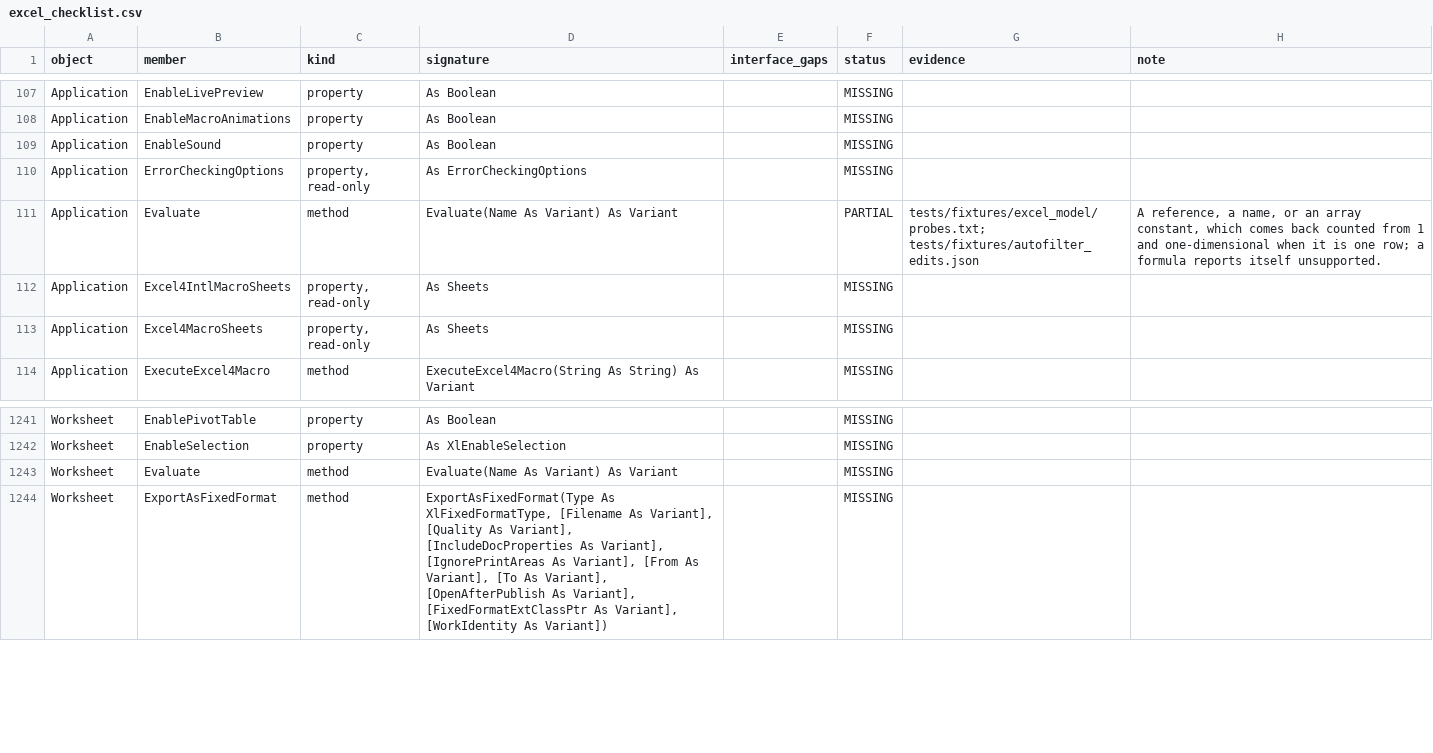
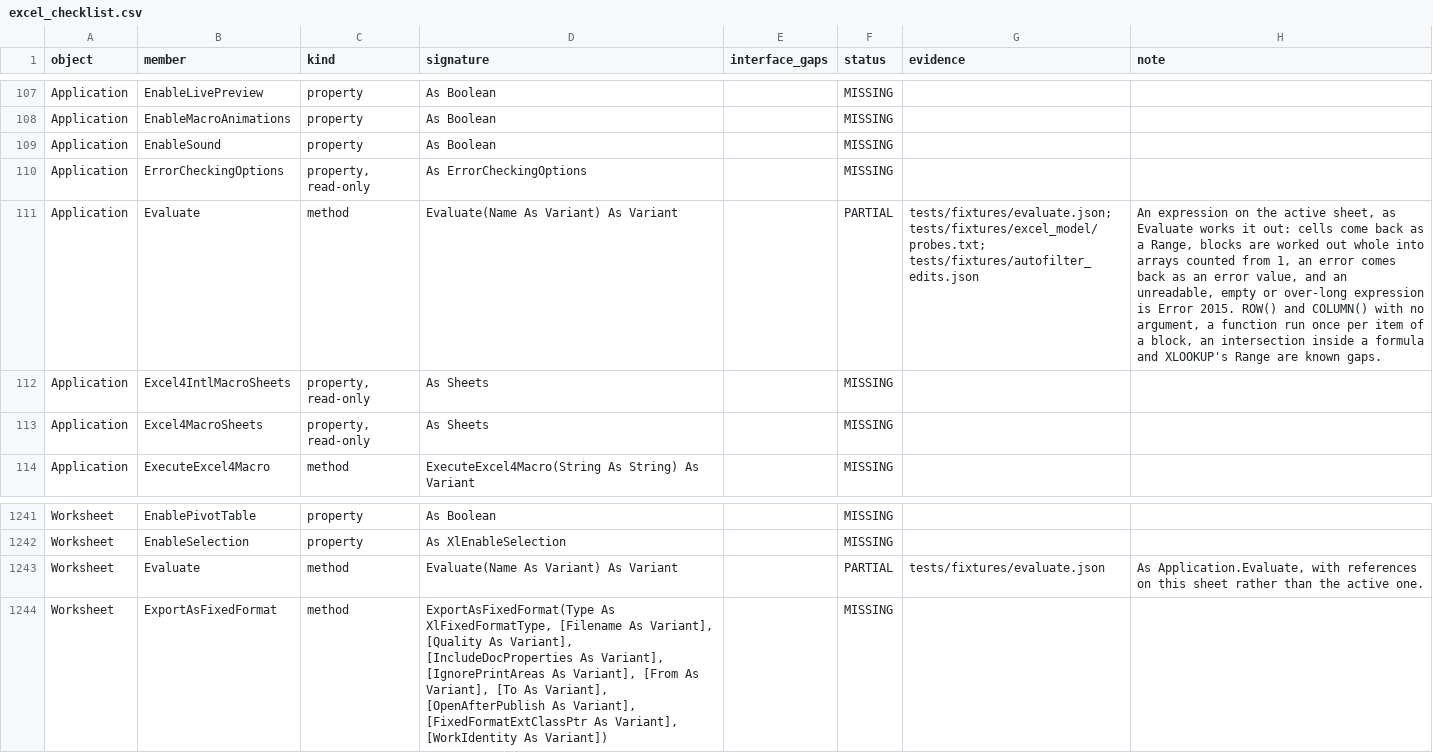
Before and after one commit to WilliamSmithEdward/pyOpenVBA, a CSV file: docs/excel_checklist.csv, drawn as a sheet; only a part is shown, gaps mark what is left out.

Commit message:
feat: Evaluate works out expressions as Excel does
Application.Evaluate, the bracket form and the new Worksheet.Evaluate
take any expression the formula engine reads. What comes to cells is a
Range: a reference, a name for cells, INDEX, OFFSET, INDIRECT, CHOOSE or
IF landing on cells, an intersection, a union. Anything else is worked
out as an array formula, blocks whole: a new Context.array keeps a block
beside an operator whole instead of cutting it to the calling cell. The
answer converts as WorksheetFunction's do. An error comes back as an
error value. An unreadable, empty or over-255-character expression is
Error 2015. A disjoint intersection is #NULL!.

scripts/measure_evaluate.py records 91 cases from live Excel in
tests/fixtures/evaluate.json. Five are strict xfails: ROW() and COLUMN()
with no argument, which Excel hands back as a one-item array, and two
functions Excel runs once per item of a block. Two report themselves
unsupported: an intersection inside SUM, and XLOOKUP, which Evaluate
hands back as a Range.

Two engine fixes came out of it. Arithmetic past the largest double is
#NUM!, as in Excel, where the model answered infinity, in cells too.
A unary minus or percent of one cell is a number, as beside any other
operator.

The zero-snap test now replays both Evaluate forms of the difference
instead of recording them as gaps.

```diff
--- a/docs/excel_checklist.csv
+++ b/docs/excel_checklist.csv
@@ -110,3 +110,3 @@ Application,EnableSound,property,As Boolean,,MISSING,,
 Application,ErrorCheckingOptions,"property, read-only",As ErrorCheckingOptions,,MISSING,,
-Application,Evaluate,method,Evaluate(Name As Variant) As Variant,,PARTIAL,tests/fixtures/excel_model/probes.txt; tests/fixtures/autofilter_edits.json,"A reference, a name, or an array constant, which comes back counted from 1 and one-dimensional when it is one row; a formula reports itself unsupported."
+Application,Evaluate,method,Evaluate(Name As Variant) As Variant,,PARTIAL,tests/fixtures/evaluate.json; tests/fixtures/excel_model/probes.txt; tests/fixtures/autofilter_edits.json,"An expression on the active sheet, as Evaluate works it out: cells come back as a Range, blocks are worked out whole into arrays counted from 1, an error comes back as an error value, and an unreadable, empty or over-long expression is Error 2015. ROW() and COLUMN() with no argument, a function run once per item of a block, an intersection inside a formula and XLOOKUP's Range are known gaps."
 Application,Excel4IntlMacroSheets,"property, read-only",As Sheets,,MISSING,,
@@ -1242,3 +1242,3 @@ Worksheet,EnablePivotTable,property,As Boolean,,MISSING,,
 Worksheet,EnableSelection,property,As XlEnableSelection,,MISSING,,
-Worksheet,Evaluate,method,Evaluate(Name As Variant) As Variant,,MISSING,,
+Worksheet,Evaluate,method,Evaluate(Name As Variant) As Variant,,PARTIAL,tests/fixtures/evaluate.json,"As Application.Evaluate, with references on this sheet rather than the active one."
 Worksheet,ExportAsFixedFormat,method,"ExportAsFixedFormat(Type As XlFixedFormatType, [Filename As Variant], [Quality As Variant], [IncludeDocProperties As Variant], [IgnorePrintAreas As Variant], [From As Variant], [To As Variant], [OpenAfterPublish As Variant], [FixedFormatExtClassPtr As Variant], [WorkIdentity As Variant])",,MISSING,,
```
Also changed, not shown: 11 other files.
